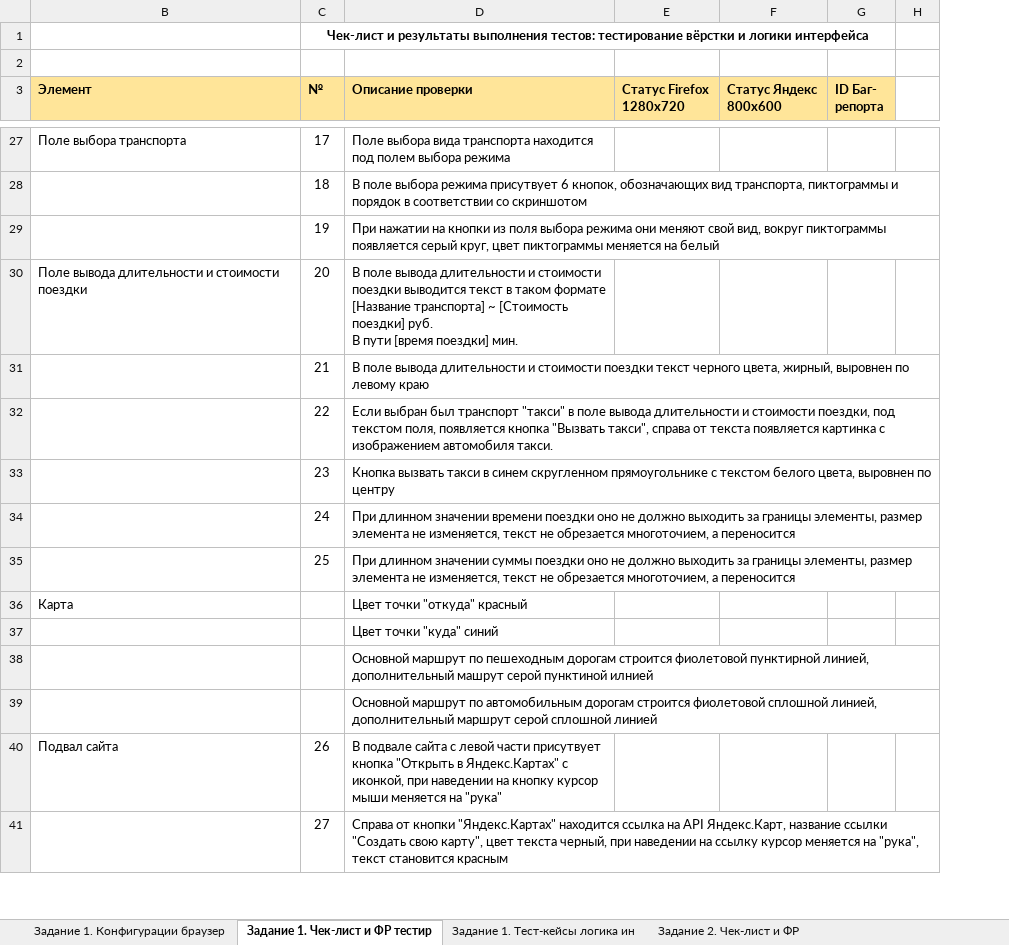
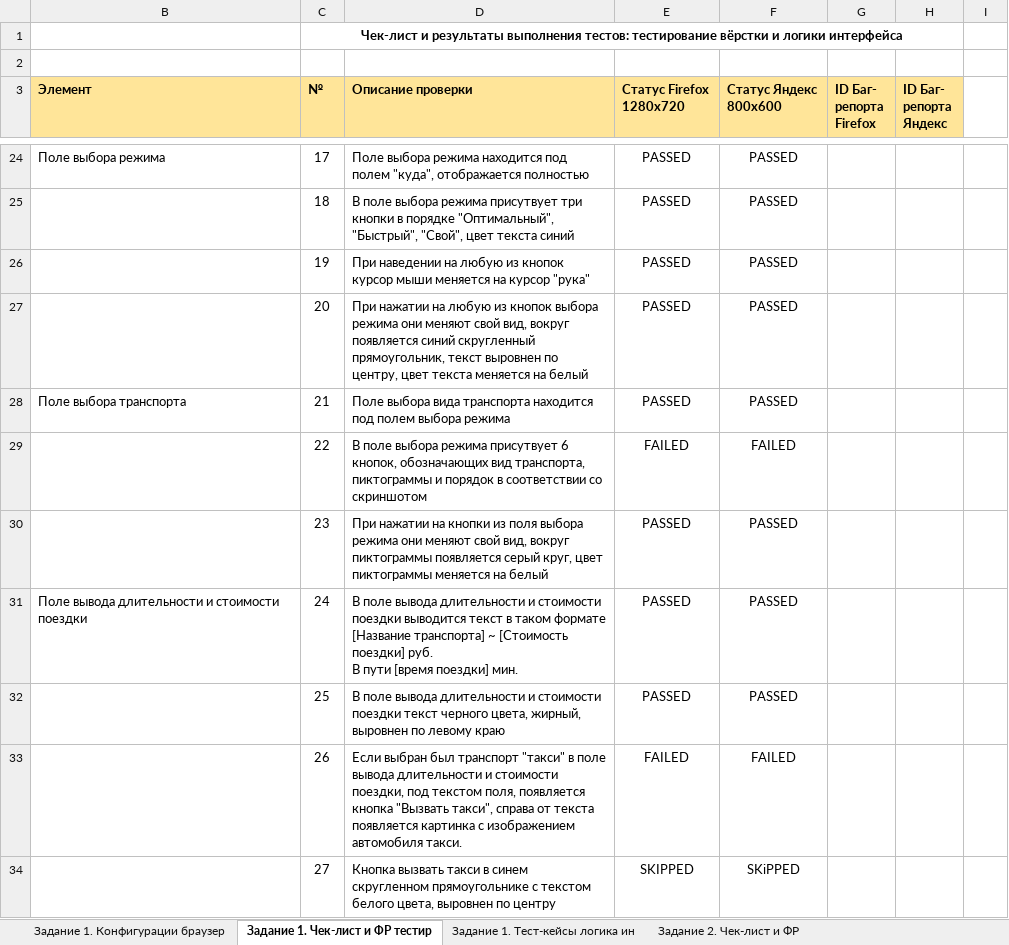
Before and after one commit to battleheart70/Y.Routes, an Excel workbook: 2спринт/Проект второго спринта Филипчик Павел.xlsx, sheet Задание 1. Чек-лист и ФР тестир, drawn as a sheet; only a part is shown, gaps mark what is left out; values as stored, in another font and other column widths than the file's, no borders; charts and pictures and conditional formats not drawn; removed rows and columns are numbered as before the commit, all else as after; ↵ is a line break in a cell; the diff covers the shown part only; the diff names each change by its address in the sheet, - before the commit and + after, or states it on an @@ line.

```diff
--- a/2спринт/Проект второго спринта Филипчик Павел.xlsx (sheet Задание 1. Чек-лист и ФР тестир)
+++ b/2спринт/Проект второго спринта Филипчик Павел.xlsx (sheet Задание 1. Чек-лист и ФР тестир)
-column G (ID Баг- репорта), empty
+column G (ID Баг- репорта Firefox), empty
+column H (ID Баг- репорта Яндекс), empty
-B24 (Элемент): Поле выбора транспорта
+B24 (Элемент): Поле выбора режима
-D24 (Описание проверки): Поле выбора вида транспорта находится под полем выбора режима
+D24 (Описание проверки): Поле выбора режима находится под полем "куда", отображается полностью
-E24:E28 (Статус Firefox 1280х720): (empty)
+E24:E28 (Статус Firefox 1280х720): PASSED
-F24:F28 (Статус Яндекс 800х600): (empty)
+F24:F28 (Статус Яндекс 800х600): PASSED
-D25 (Описание проверки): …режима присутвует 6 кнопок, обозначающих вид транспорта, пиктограммы и порядок в соответствии со скриншотом
+D25 (Описание проверки): …режима присутвует три кнопки в порядке "Оптимальный", "Быстрый", "Свой", цвет текста синий
-D26 (Описание проверки): При нажатии на кнопки из поля выбора режима они меняют свой вид, вокруг пиктограммы появляется серый круг, цвет пиктограммы меняется на белый
+D26 (Описание проверки): При наведении на любую из кнопок курсор мыши меняется на курсор "рука"
-B27 (Элемент): Поле вывода длительности и стоимости поездки
+B27 (Элемент): (empty)
-D27 (Описание проверки): В поле вывода длительности и стоимости поездки выводится текст в таком формате ↵ [Название транспорта] ~ [Стоимость поездки] руб. ↵ В пути [время поездки] мин.
+D27 (Описание проверки): При нажатии на любую из кнопок выбора режима они меняют свой вид, вокруг появляется синий скругленный прямоугольник, текст выровнен по центру, цвет текста меняется на белый
-B28 (Элемент): (empty)
+B28 (Элемент): Поле выбора транспорта
-D28 (Описание проверки): В поле вывода длительности и стоимости поездки текст черного цвета, жирный, выровнен по левому краю
+D28 (Описание проверки): Поле выбора вида транспорта находится под полем выбора режима
-D29 (Описание проверки): Если выбран был транспорт "такси" в поле вывода длительности и стоимости поездки, под текстом поля, появляется кнопка "Вызвать такси", справа от текста появляется картинка с изображением автомобиля такси.
+D29 (Описание проверки): В поле выбора режима присутвует 6 кнопок, обозначающих вид транспорта, пиктограммы и порядок в соответствии со скриншотом
-E29 (Статус Firefox 1280х720): (empty)
+E29 (Статус Firefox 1280х720): FAILED
-F29 (Статус Яндекс 800х600): (empty)
+F29 (Статус Яндекс 800х600): FAILED
-D30 (Описание проверки): Кнопка вызвать такси в синем скругленном прямоугольнике с текстом белого цвета, выровнен по центру
+D30 (Описание проверки): При нажатии на кнопки из поля выбора режима они меняют свой вид, вокруг пиктограммы появляется серый круг, цвет пиктограммы меняется на белый
-E30:E32 (Статус Firefox 1280х720): (empty)
+E30:E32 (Статус Firefox 1280х720): PASSED
-F30:F32 (Статус Яндекс 800х600): (empty)
+F30:F32 (Статус Яндекс 800х600): PASSED
-B31 (Элемент): (empty)
+B31 (Элемент): Поле вывода длительности и стоимости поездки
-D31 (Описание проверки): При длинном значении времени поездки оно не должно выходить за границы элементы, размер элемента не изменяется, текст не обрезается многоточием, а переносится
+D31 (Описание проверки): В поле вывода длительности и стоимости поездки выводится текст в таком формате ↵ [Название транспорта] ~ [Стоимость поездки] руб. ↵ В пути [время поездки] мин.
-D32 (Описание проверки): При длинном значении суммы поездки оно не должно выходить за границы элементы, размер элемента не изменяется, текст не обрезается многоточием, а переносится
+D32 (Описание проверки): В поле вывода длительности и стоимости поездки текст черного цвета, жирный, выровнен по левому краю
-row 36: Карта |  | Цвет точки "откуда" красный
-row 37:  |  | Цвет точки "куда" синий
-row 38:  |  | Основной маршрут по пешеходным дорогам строится фиолетовой пунктирной линией, дополнительный машрут серой пунктиной илнией
-row 39:  |  | Основной маршрут по автомобильным дорогам строится фиолетовой сплошной линией, дополнительный маршрут серой сплошной линией
-B33 (Элемент): Подвал сайта
+B33 (Элемент): (empty)
-D33 (Описание проверки): В подвале сайта с левой части присутвует кнопка "Открыть в Яндекс.Картах" с иконкой, при наведении на кнопку курсор мыши меняется на "рука"
+D33 (Описание проверки): Если выбран был транспорт "такси" в поле вывода длительности и стоимости поездки, под текстом поля, появляется кнопка "Вызвать такси", справа от текста появляется картинка с изображением автомобиля такси.
-E33 (Статус Firefox 1280х720): (empty)
+E33 (Статус Firefox 1280х720): FAILED
-F33 (Статус Яндекс 800х600): (empty)
+F33 (Статус Яндекс 800х600): FAILED
-D34 (Описание проверки): Справа от кнопки "Яндекс.Картах" находится ссылка на API Яндекс.Карт, название ссылки "Создать свою карту", цвет текста черный, при наведении на ссылку курсор меняется на "рука", текст становится красным
+D34 (Описание проверки): Кнопка вызвать такси в синем скругленном прямоугольнике с текстом белого цвета, выровнен по центру
-E34 (Статус Firefox 1280х720): (empty)
+E34 (Статус Firefox 1280х720): SKIPPED
-F34 (Статус Яндекс 800х600): (empty)
+F34 (Статус Яндекс 800х600): SKiPPED
```
Also changed, not shown: 18 added rows, 12 removed rows, 107 edited cells and cell formats elsewhere in this sheet, sheet Задание 1. Тест-кейсы логика ин, sheet Задание 2. Чек-лист и ФР, charts or pictures, 2 other files.
